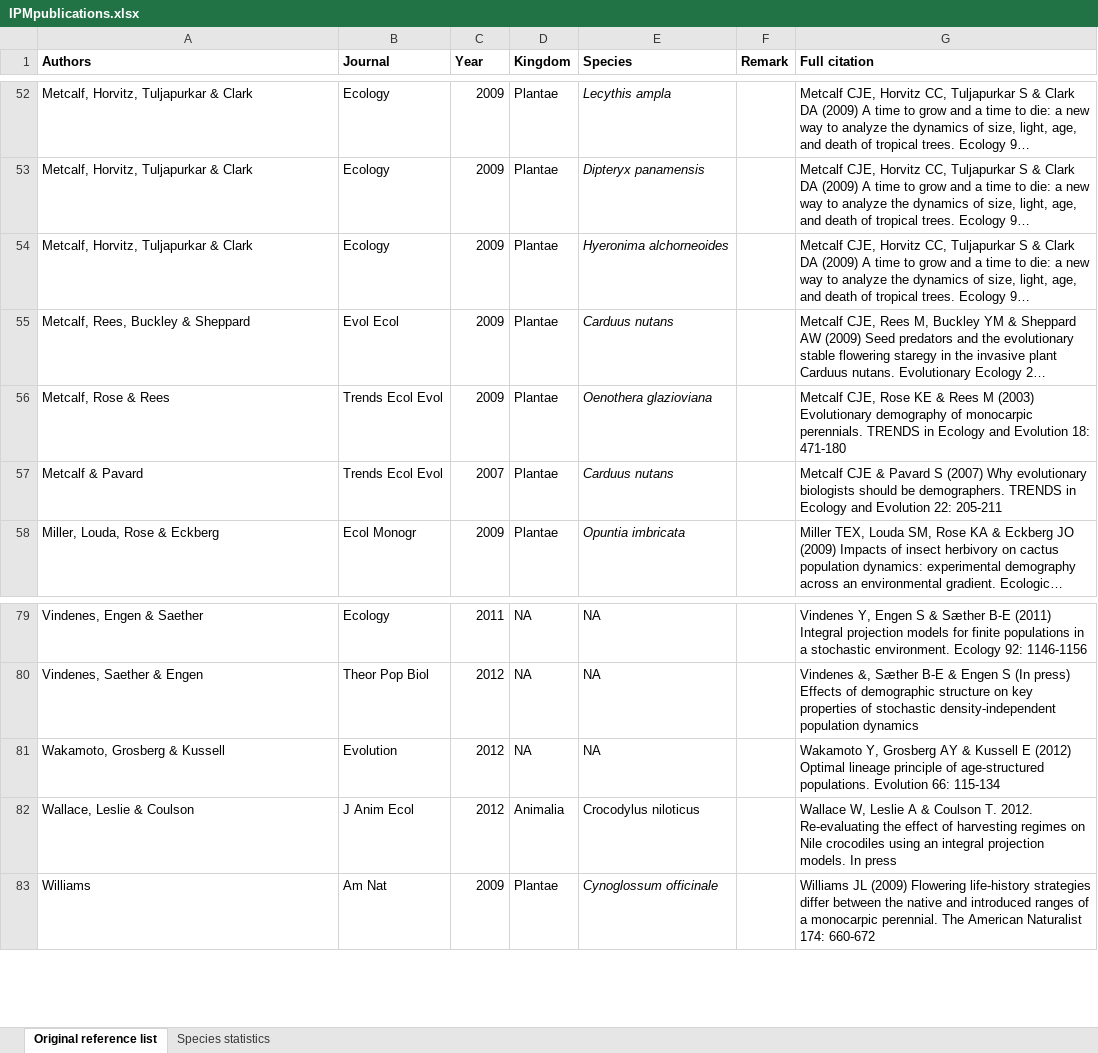
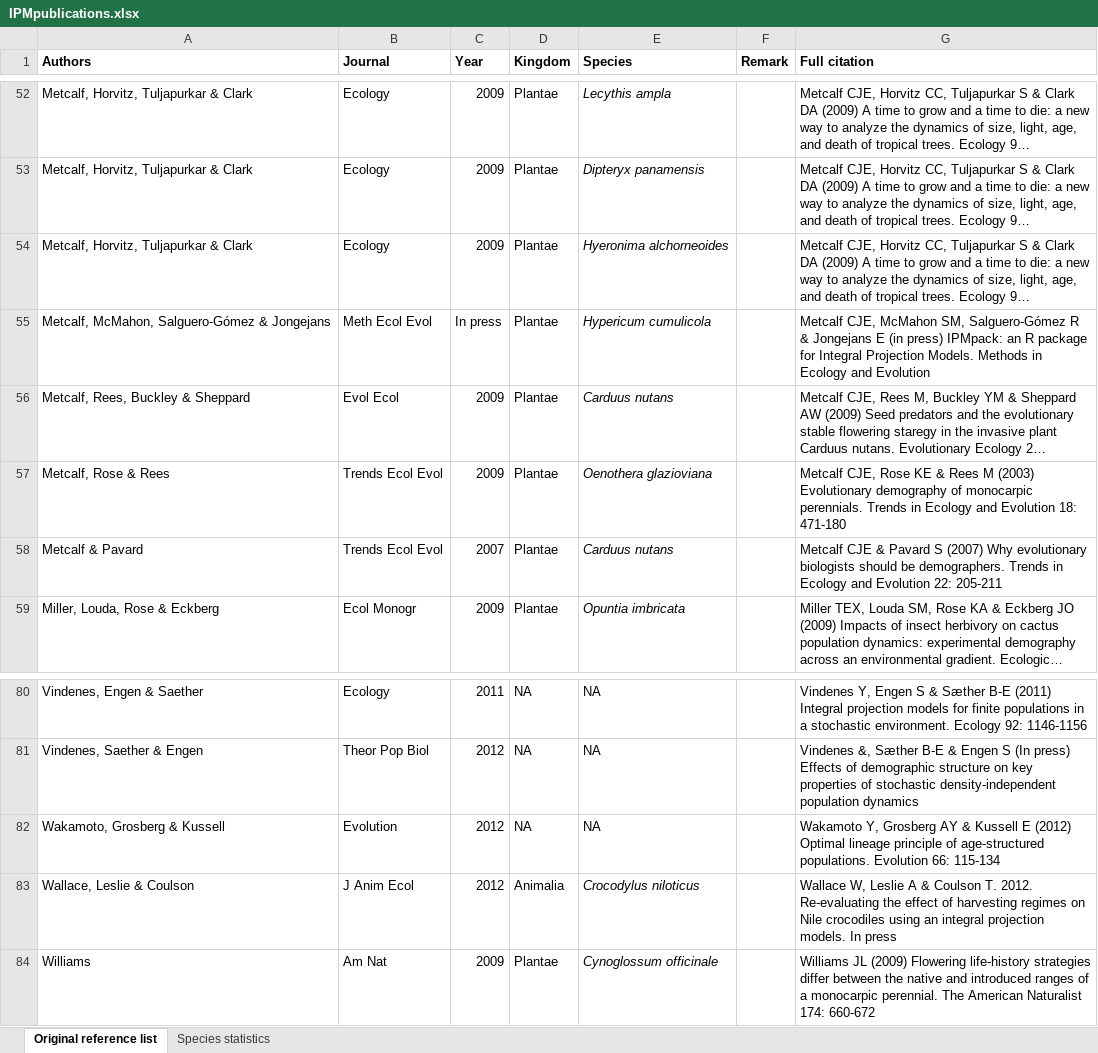
Before and after one commit to r-forge/ipmpack, an Excel workbook: www/IPMpublications.xlsx, sheet Original reference list, drawn as a sheet; only a part is shown, gaps mark what is left out; long unchanged cells end in …; values as stored, in another font and other column widths than the file's, no borders; addresses are those after the commit; the diff names each change by its address in the sheet, - before the commit and + after, or states it on an @@ line.

Commit message:
MEE on website
git-svn-id: svn://svn.r-forge.r-project.org/svnroot/ipmpack@946 edb9625f-4e0d-4859-8d74-9fd3b1da38cb

```diff
--- a/www/IPMpublications.xlsx (sheet Original reference list)
+++ b/www/IPMpublications.xlsx (sheet Original reference list)
+row 55: Metcalf, McMahon, Salguero-Gómez & Jongejans | Meth Ecol Evol | In press | Plantae | Hypericum cumulicola |  | Metcalf CJE, McMahon SM, Salguero-Gómez R & Jongejans E (in press) IPMpack: an R package for Integral Projection Models. Methods in Ecology and Evolution
-G57 (Full citation): …monocarpic perennials. TRENDS in Ecology…
+G57 (Full citation): …monocarpic perennials. Trends in Ecology…
-G58 (Full citation): …be demographers. TRENDS in Ecology…
+G58 (Full citation): …be demographers. Trends in Ecology…
-E83 italic: off
+E83 italic: on
```
Also changed, not shown: charts or pictures, 1 other file.
